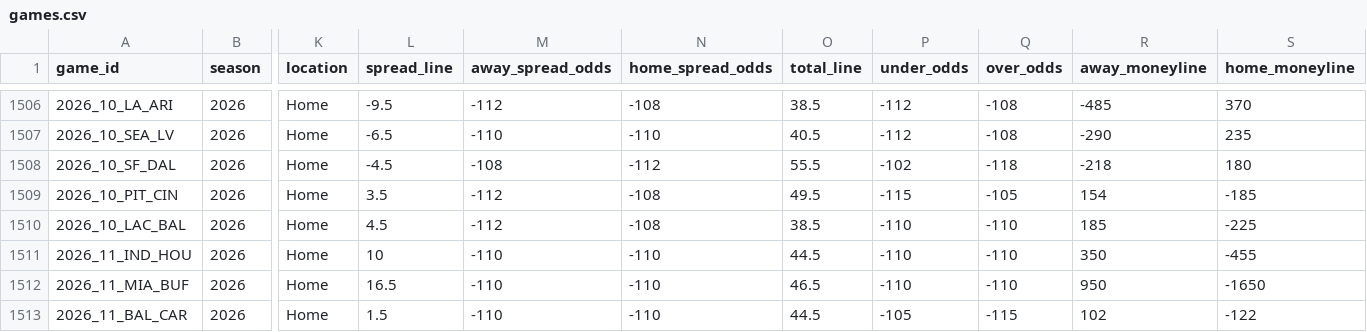
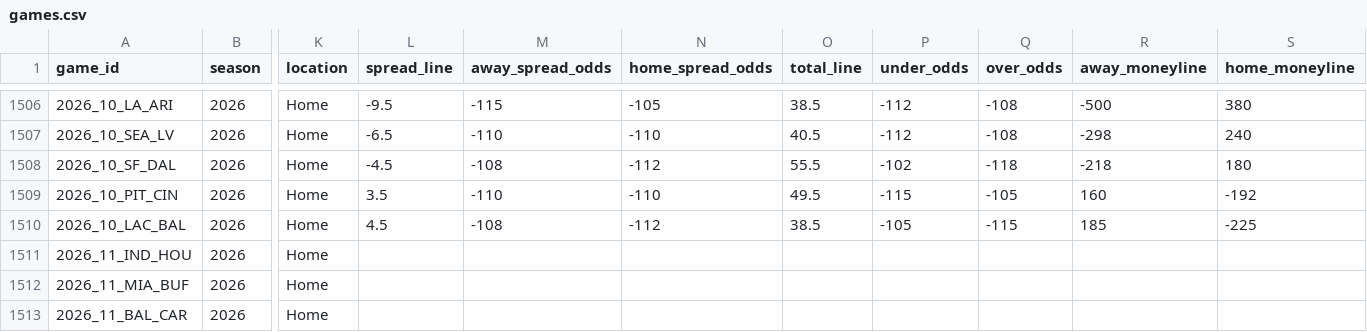
Before and after one commit to GeddyLifeson/nfl-dashboard, a CSV file: data/games.csv, drawn as a sheet; only a part is shown, gaps mark what is left out; the diff covers the shown part only; the diff names each change by its address in the sheet, - before the commit and + after, or states it on an @@ line.

```diff
--- a/data/games.csv
+++ b/data/games.csv
-M1506 (away_spread_odds): -112
+M1506 (away_spread_odds): -115
-N1506 (home_spread_odds): -108
+N1506 (home_spread_odds): -105
-R1506 (away_moneyline): -485
+R1506 (away_moneyline): -500
-S1506 (home_moneyline): 370
+S1506 (home_moneyline): 380
-R1507 (away_moneyline): -290
+R1507 (away_moneyline): -298
-S1507 (home_moneyline): 235
+S1507 (home_moneyline): 240
-M1509 (away_spread_odds): -112
+M1509 (away_spread_odds): -110
-N1509 (home_spread_odds): -108
+N1509 (home_spread_odds): -110
-R1509 (away_moneyline): 154
+R1509 (away_moneyline): 160
-S1509 (home_moneyline): -185
+S1509 (home_moneyline): -192
-M1510 (away_spread_odds): -112
+M1510 (away_spread_odds): -108
-N1510 (home_spread_odds): -108
+N1510 (home_spread_odds): -112
-P1510 (under_odds): -110
+P1510 (under_odds): -105
-Q1510 (over_odds): -110
+Q1510 (over_odds): -115
-L1511 (spread_line): 10
+L1511 (spread_line): (empty)
-M1511:M1513 (away_spread_odds): -110
+M1511:M1513 (away_spread_odds): (empty)
-N1511:N1513 (home_spread_odds): -110
+N1511:N1513 (home_spread_odds): (empty)
-O1511 (total_line): 44.5
+O1511 (total_line): (empty)
-P1511:P1512 (under_odds): -110
+P1511:P1512 (under_odds): (empty)
-Q1511:Q1512 (over_odds): -110
+Q1511:Q1512 (over_odds): (empty)
-R1511 (away_moneyline): 350
+R1511 (away_moneyline): (empty)
-S1511 (home_moneyline): -455
+S1511 (home_moneyline): (empty)
-L1512 (spread_line): 16.5
+L1512 (spread_line): (empty)
-O1512 (total_line): 46.5
+O1512 (total_line): (empty)
-R1512 (away_moneyline): 950
+R1512 (away_moneyline): (empty)
-S1512 (home_moneyline): -1650
+S1512 (home_moneyline): (empty)
-L1513 (spread_line): 1.5
+L1513 (spread_line): (empty)
-O1513 (total_line): 44.5
+O1513 (total_line): (empty)
-P1513 (under_odds): -105
+P1513 (under_odds): (empty)
-Q1513 (over_odds): -115
+Q1513 (over_odds): (empty)
-R1513 (away_moneyline): 102
+R1513 (away_moneyline): (empty)
-S1513 (home_moneyline): -122
+S1513 (home_moneyline): (empty)
```
Also changed, not shown: 102 edited cells elsewhere in this file, 5 other files.
